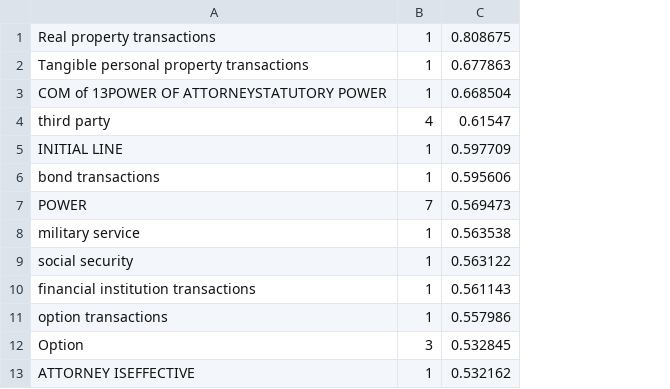
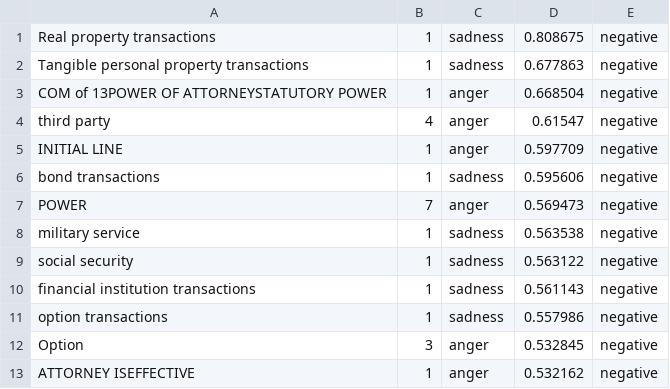
Before and after one commit to nlpresearchdevs/Contract-Analysis, a CSV file: src/contract_analysis/media/analyzer/keywords/power-of-attorney.csv, drawn as a sheet; only a part is shown; the diff names each change by its address in the sheet, - before the commit and + after, or states it on an @@ line.

Commit message:
extract keywords with emotion and sentiment, sentiment as possible label for csv classes

```diff
--- a/src/contract_analysis/media/analyzer/keywords/power-of-attorney.csv
+++ b/src/contract_analysis/media/analyzer/keywords/power-of-attorney.csv
+column C, rows 1-13: sadness | sadness | anger | anger | anger | sadness | anger | sadness | sadness | sadness | sadness | anger | anger
+column E, rows 1-13: all negative
```
Also changed, not shown: src/contract_analysis/media/analyzer/keywords/commission-sales-agreement.csv, src/contract_analysis/media/analyzer/keywords/sample-contract-office-of-hawaiian-affairs-purchase-of-goods-services.csv, 38 other files.
